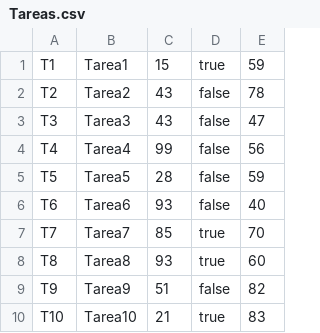
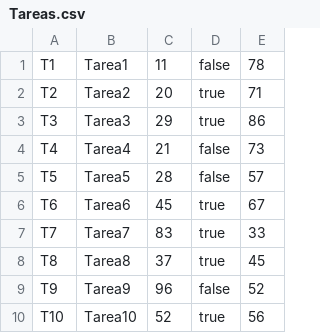
Before and after one commit to Feluchi8921/GRUPO_71_PROG_3_TPE, a CSV file: Programacion3-master/src/tpe/datasets/Tareas.csv, drawn as a sheet.

```diff
--- a/Programacion3-master/src/tpe/datasets/Tareas.csv
+++ b/Programacion3-master/src/tpe/datasets/Tareas.csv
@@ -1,10 +1,10 @@
-T1;Tarea1;15;true;59
-T2;Tarea2;43;false;78
-T3;Tarea3;43;false;47
-T4;Tarea4;99;false;56
-T5;Tarea5;28;false;59
-T6;Tarea6;93;false;40
-T7;Tarea7;85;true;70
-T8;Tarea8;93;true;60
-T9;Tarea9;51;false;82
-T10;Tarea10;21;true;83
+T1;Tarea1;11;false;78
+T2;Tarea2;20;true;71
+T3;Tarea3;29;true;86
+T4;Tarea4;21;false;73
+T5;Tarea5;28;false;57
+T6;Tarea6;45;true;67
+T7;Tarea7;83;true;33
+T8;Tarea8;37;true;45
+T9;Tarea9;96;false;52
+T10;Tarea10;52;true;56
```
Also changed, not shown: out/production/Programacion3-TPE/tpe/datasets/Tareas.csv, 9 other files.
